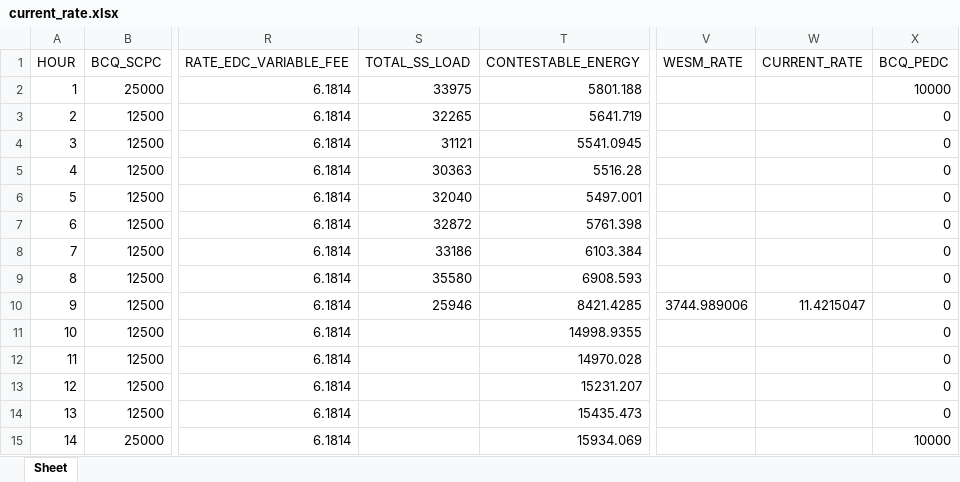
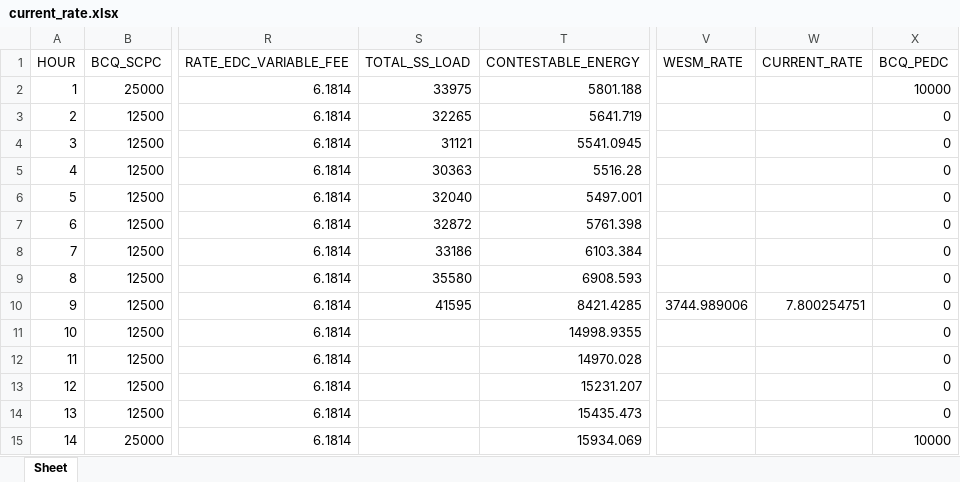
Before and after one commit to alyssuhlee/MORE_Energy_Trading_Dashboard, an Excel workbook: current_rate.xlsx, sheet Sheet, drawn as a sheet; only a part is shown, gaps mark what is left out; values as stored, in another font and other column widths than the file's, no borders; the diff names each change by its address in the sheet, - before the commit and + after, or states it on an @@ line.

```diff
--- a/current_rate.xlsx (sheet Sheet)
+++ b/current_rate.xlsx (sheet Sheet)
-S10 (TOTAL_SS_LOAD): 25946
+S10 (TOTAL_SS_LOAD): 41595
-W10 (CURRENT_RATE): 11.4215047
+W10 (CURRENT_RATE): 7.800254751
```
Also changed, not shown: actual_energy.xlsx, generation_mix.xlsx, 14 other files.
